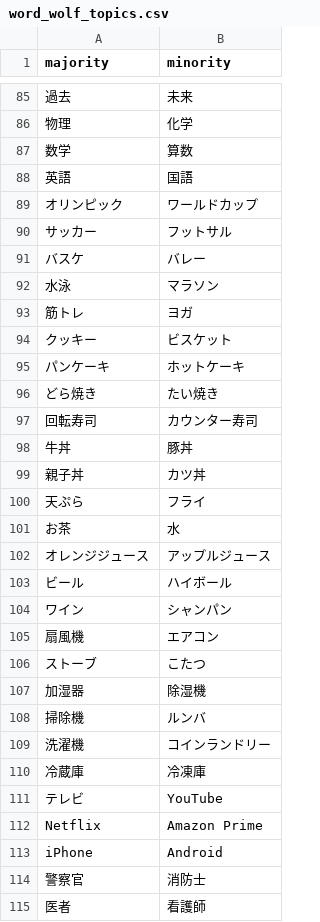
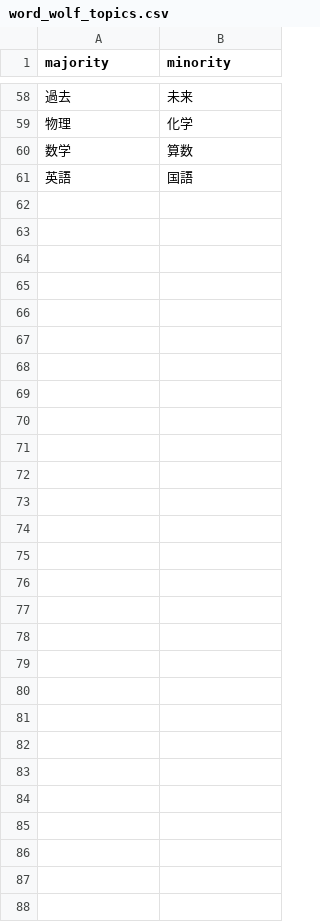
Before and after one commit to tamkai/sympathy-game, a CSV file: word_wolf_topics.csv, drawn as a sheet; only a part is shown, gaps mark what is left out; the diff covers the shown part only.

```diff
--- a/word_wolf_topics.csv
+++ b/word_wolf_topics.csv
@@ -88,28 +61 @@ majority,minority
 英語,国語
-オリンピック,ワールドカップ
-サッカー,フットサル
-バスケ,バレー
-水泳,マラソン
-筋トレ,ヨガ
-クッキー,ビスケット
-パンケーキ,ホットケーキ
-どら焼き,たい焼き
-回転寿司,カウンター寿司
-牛丼,豚丼
-親子丼,カツ丼
-天ぷら,フライ
-お茶,水
-オレンジジュース,アップルジュース
-ビール,ハイボール
-ワイン,シャンパン
-扇風機,エアコン
-ストーブ,こたつ
-加湿器,除湿機
-掃除機,ルンバ
-洗濯機,コインランドリー
-冷蔵庫,冷凍庫
-テレビ,YouTube
-Netflix,Amazon Prime
-iPhone,Android
-警察官,消防士
-医者,看護師
```
Also changed, not shown: 27 removed rows elsewhere in this file, 10 other files.
